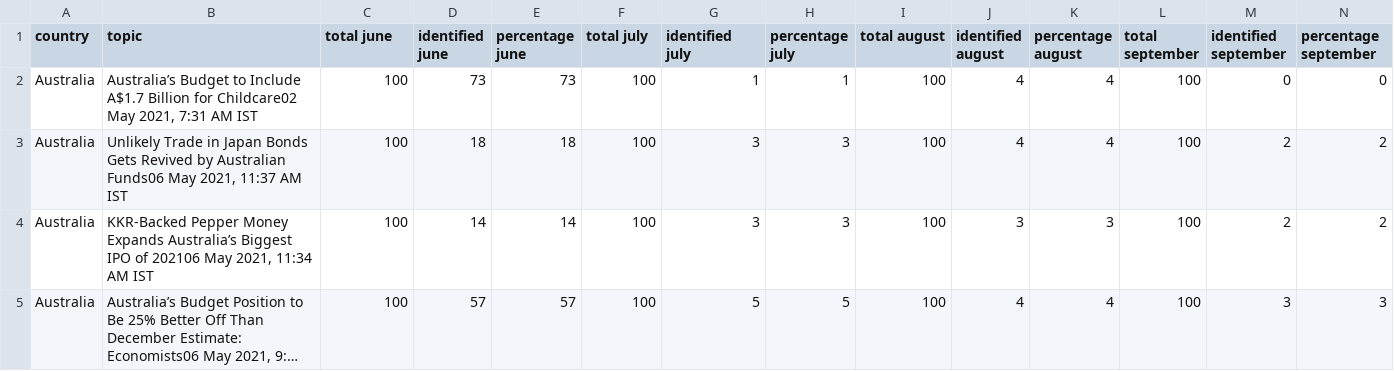
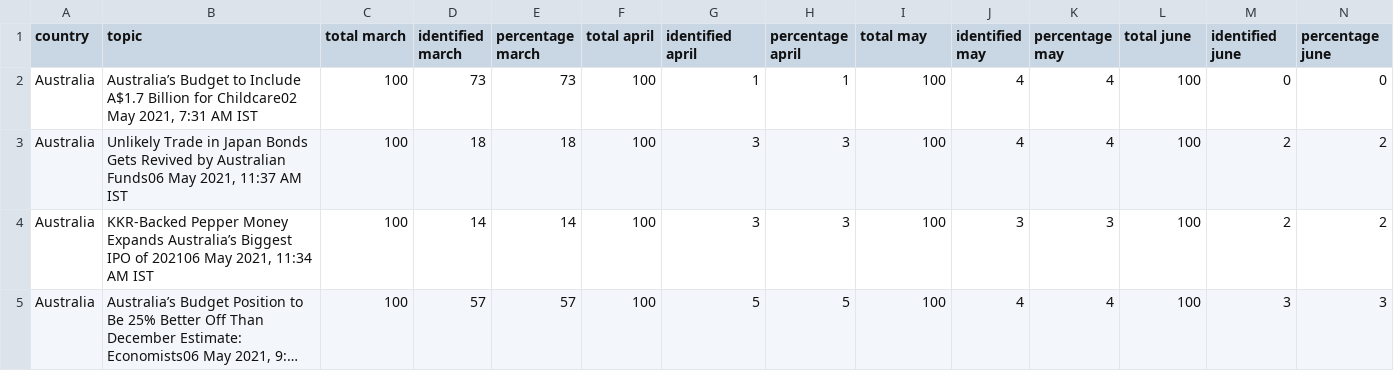
Before and after one commit to UniGit24/FSTweets24.github.io, a CSV file: PRE HASHTAG RESULTS/FINALAUS.csv, drawn as a sheet; only a part is shown; long unchanged cells end in …; the diff covers the shown part only; the diff names each change by its address in the sheet, - before the commit and + after, or states it on an @@ line.

```diff
--- a/PRE HASHTAG RESULTS/FINALAUS.csv
+++ b/PRE HASHTAG RESULTS/FINALAUS.csv
-C1: total june
+C1: total march
-D1: identified june
+D1: identified march
-E1: percentage june
+E1: percentage march
-F1: total july
+F1: total april
-G1: identified july
+G1: identified april
-H1: percentage july
+H1: percentage april
-I1: total august
+I1: total may
-J1: identified august
+J1: identified may
-K1: percentage august
+K1: percentage may
-L1: total september
+L1: total june
-M1: identified september
+M1: identified june
-N1: percentage september
+N1: percentage june
```
Also changed, not shown: 3 edited cells elsewhere in this file, POST HASHTAG RESULTS/FINALAUS2.csv, POST HASHTAG RESULTS/FINALCAN2.csv, 7 other files.
